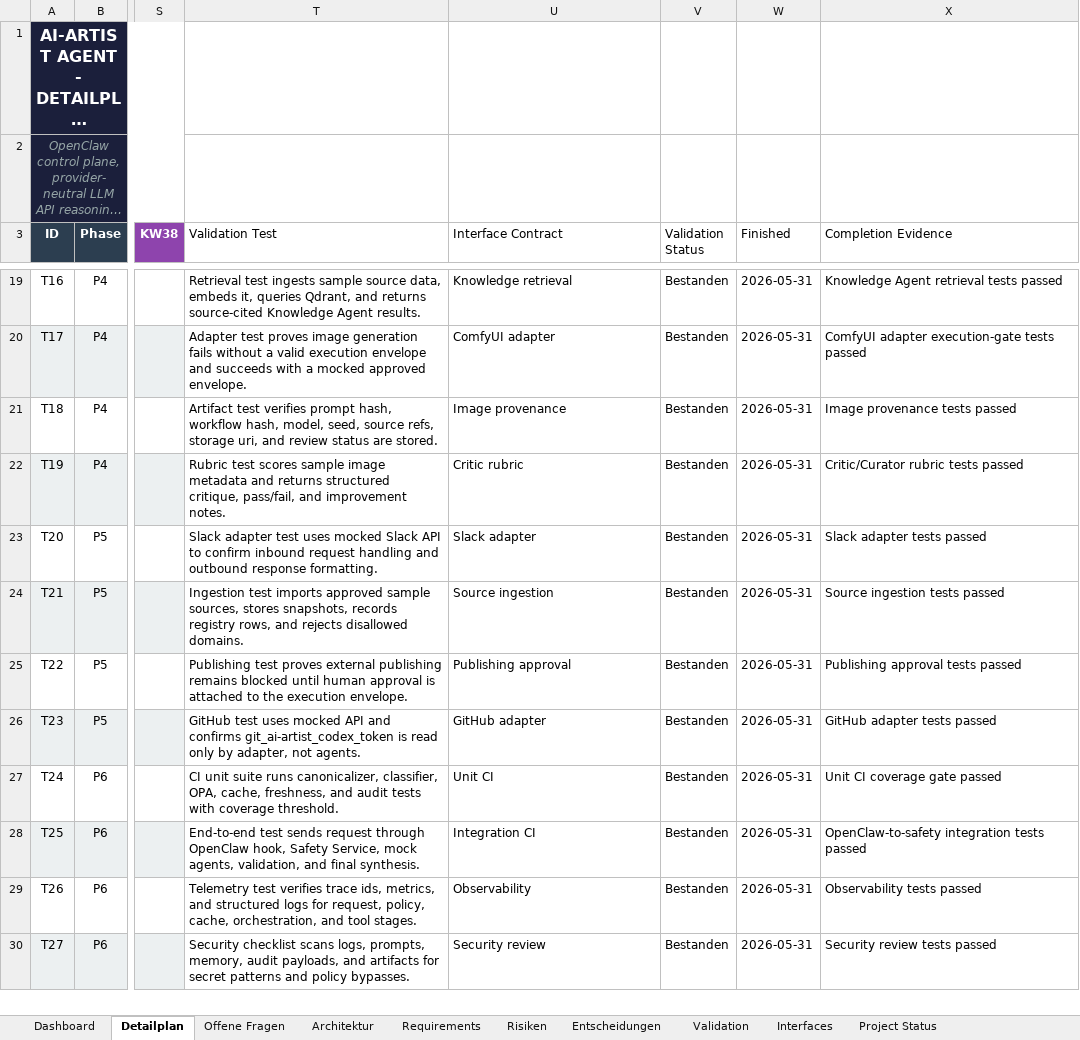
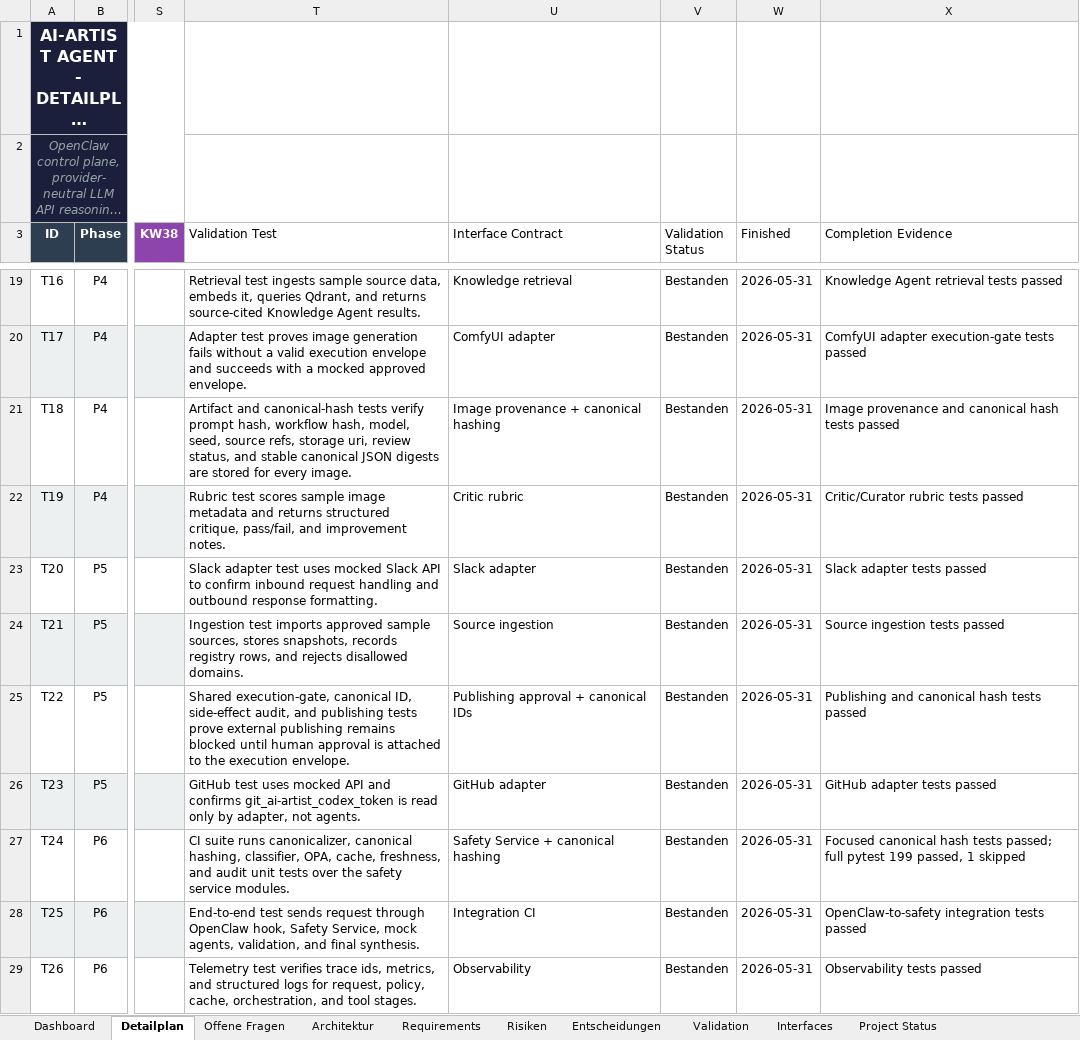
Before and after one commit to artprof964/AI-Artist, an Excel workbook: AI_Artist_Agent_Projekttracker.xlsx, sheet Detailplan, drawn as a sheet; only a part is shown, gaps mark what is left out; the shorter side is filled out with more unchanged rows; long unchanged cells end in …; values as stored, in another font and other column widths than the file's, no borders; the diff names each change by its address in the sheet, - before the commit and + after, or states it on an @@ line.

```diff
--- a/AI_Artist_Agent_Projekttracker.xlsx (sheet Detailplan)
+++ b/AI_Artist_Agent_Projekttracker.xlsx (sheet Detailplan)
-T21 (Validation Test): Artifact test verifies prompt hash, workflow hash, model, seed, source refs, storage uri, and review status are stored.
+T21 (Validation Test): Artifact and canonical-hash tests verify prompt hash, workflow hash, model, seed, source refs, storage uri, review status, and stable canonical JSON digests are stored for every image.
-U21 (Interface Contract): Image provenance
+U21 (Interface Contract): Image provenance + canonical hashing
-X21 (Completion Evidence): Image provenance tests passed
+X21 (Completion Evidence): Image provenance and canonical hash tests passed
-T25 (Validation Test): Publishing test proves external publishing…
+T25 (Validation Test): Shared execution-gate, canonical ID, side-effect audit, and publishing tests prove external publishing…
-U25 (Interface Contract): Publishing approval
+U25 (Interface Contract): Publishing approval + canonical IDs
-X25 (Completion Evidence): Publishing approval tests passed
+X25 (Completion Evidence): Publishing and canonical hash tests passed
-T27 (Validation Test): CI unit suite runs canonicalizer, classifier, OPA, cache, freshness, and audit tests with coverage threshold.
+T27 (Validation Test): CI suite runs canonicalizer, canonical hashing, classifier, OPA, cache, freshness, and audit unit tests over the safety service modules.
-U27 (Interface Contract): Unit CI
+U27 (Interface Contract): Safety Service + canonical hashing
-X27 (Completion Evidence): Unit CI coverage gate passed
+X27 (Completion Evidence): Focused canonical hash tests passed; full pytest 199 passed, 1 skipped
```
Also changed, not shown: sheet Interfaces, sheet Validation, sheet Project Status, 10 other files.
